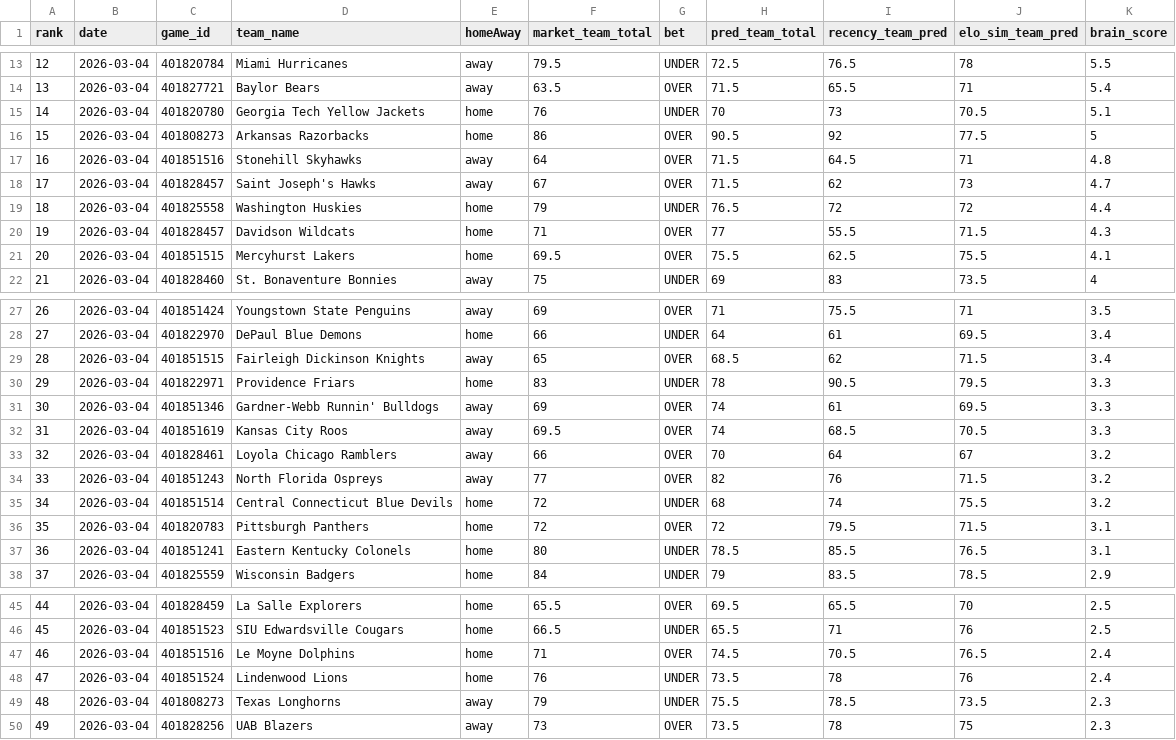
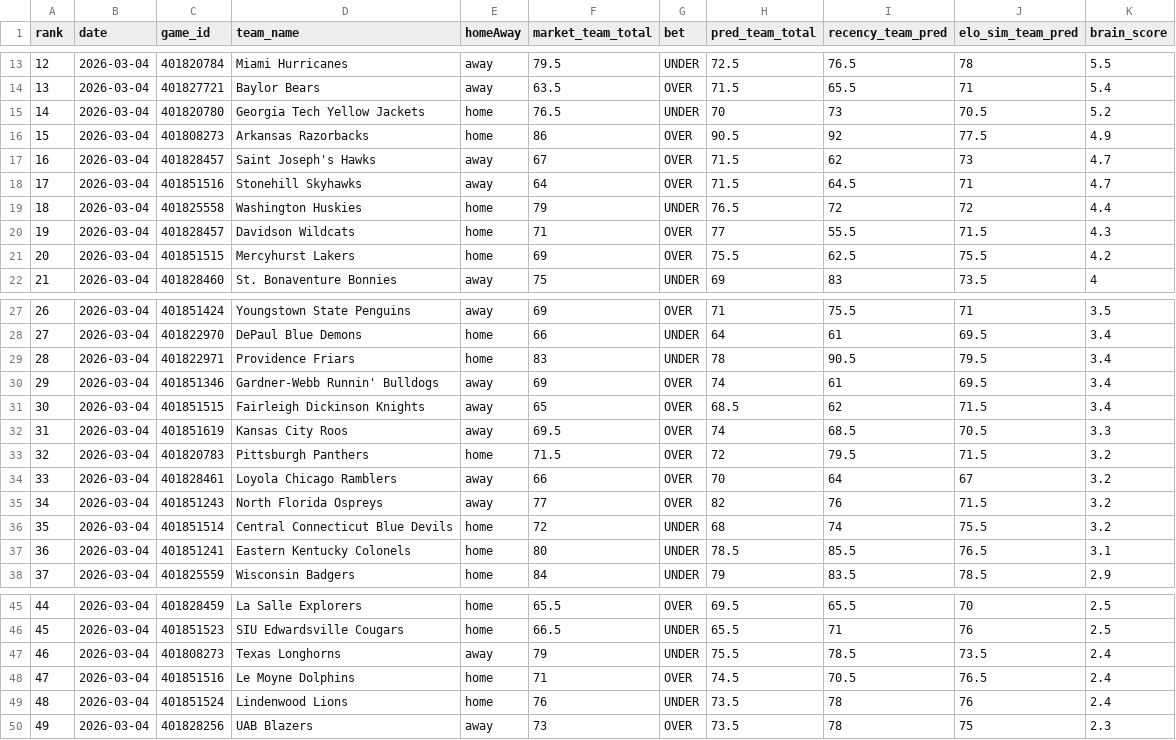
Before and after one commit to CameronBroussard6/cbb-site, a CSV file: data/team_totals_today.csv, drawn as a sheet; only a part is shown, gaps mark what is left out; removed rows and columns are numbered as before the commit, all else as after; the diff covers the shown part only; the diff names each change by its address in the sheet, - before the commit and + after, or states it on an @@ line.

```diff
--- a/data/team_totals_today.csv
+++ b/data/team_totals_today.csv
@@ column A (rank) renumbered between rows 2 and 59 @@
-F15 (market_team_total): 76
+F15 (market_team_total): 76.5
-K15 (brain_score): 5.1
+K15 (brain_score): 5.2
-K16 (brain_score): 5
+K16 (brain_score): 4.9
-row 17: 16 | 2026-03-04 | 401851516 | Stonehill Skyhawks | away | 64 | OVER | 71.5 | 64.5 | 71 | 4.8
+row 18: 17 | 2026-03-04 | 401851516 | Stonehill Skyhawks | away | 64 | OVER | 71.5 | 64.5 | 71 | 4.7
-F21 (market_team_total): 69.5
+F21 (market_team_total): 69
-K21 (brain_score): 4.1
+K21 (brain_score): 4.2
+row 29: 28 | 2026-03-04 | 401822971 | Providence Friars | home | 83 | UNDER | 78 | 90.5 | 79.5 | 3.4
+row 30: 29 | 2026-03-04 | 401851346 | Gardner-Webb Runnin' Bulldogs | away | 69 | OVER | 74 | 61 | 69.5 | 3.4
-row 30: 29 | 2026-03-04 | 401822971 | Providence Friars | home | 83 | UNDER | 78 | 90.5 | 79.5 | 3.3
-row 31: 30 | 2026-03-04 | 401851346 | Gardner-Webb Runnin' Bulldogs | away | 69 | OVER | 74 | 61 | 69.5 | 3.3
+row 33: 32 | 2026-03-04 | 401820783 | Pittsburgh Panthers | home | 71.5 | OVER | 72 | 79.5 | 71.5 | 3.2
-row 36: 35 | 2026-03-04 | 401820783 | Pittsburgh Panthers | home | 72 | OVER | 72 | 79.5 | 71.5 | 3.1
+row 47: 46 | 2026-03-04 | 401808273 | Texas Longhorns | away | 79 | UNDER | 75.5 | 78.5 | 73.5 | 2.4
-row 49: 48 | 2026-03-04 | 401808273 | Texas Longhorns | away | 79 | UNDER | 75.5 | 78.5 | 73.5 | 2.3
```
Also changed, not shown: 2 added rows, 2 removed rows and 5 edited cells elsewhere in this file, data/game_totals_today.csv, data/spreads_today.csv, 1 other file.
